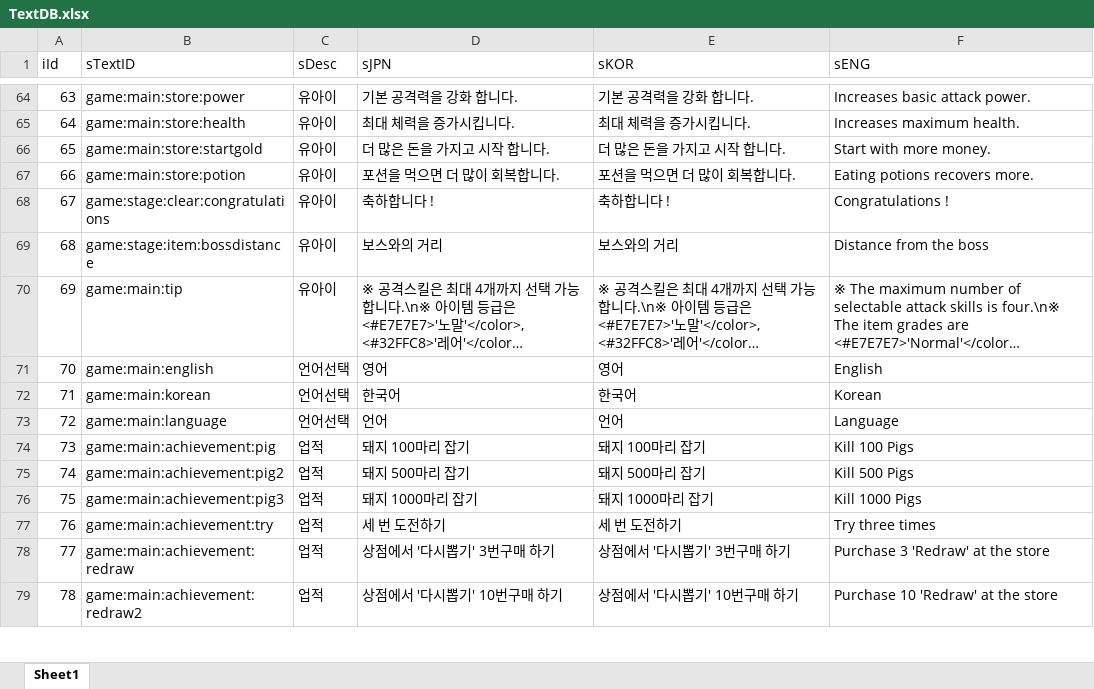
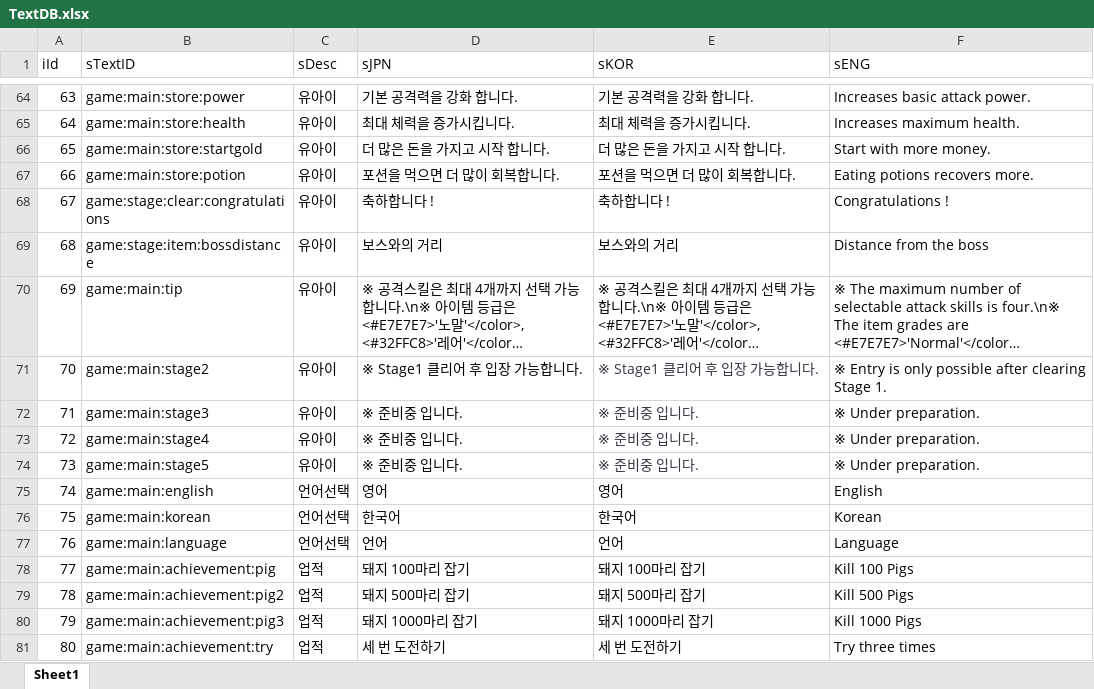
Before and after one commit to sangkyu156/Project02_2, an Excel workbook: DataBase/TextDB.xlsx, sheet Sheet1, drawn as a sheet; only a part is shown, gaps mark what is left out; the shorter side is filled out with more unchanged rows; long unchanged cells end in …; values as stored, in another font and other column widths than the file's, no borders; addresses are those after the commit; the diff names each change by its address in the sheet, - before the commit and + after, or states it on an @@ line.

```diff
--- a/DataBase/TextDB.xlsx (sheet Sheet1)
+++ b/DataBase/TextDB.xlsx (sheet Sheet1)
+row 71: 70 | game:main:stage2 | 유아이 | ※ Stage1 클리어 후 입장 가능합니다. | ※ Stage1 클리어 후 입장 가능합니다. | ※ Entry is only possible after clearing Stage 1.
+row 72: 71 | game:main:stage3 | 유아이 | ※ 준비중 입니다. | ※ 준비중 입니다. | ※ Under preparation.
+row 73: 72 | game:main:stage4 | 유아이 | ※ 준비중 입니다. | ※ 준비중 입니다. | ※ Under preparation.
+row 74: 73 | game:main:stage5 | 유아이 | ※ 준비중 입니다. | ※ 준비중 입니다. | ※ Under preparation.
@@ column A (iId) renumbered from row 75 down @@
```
Also changed, not shown: 15 other files.
